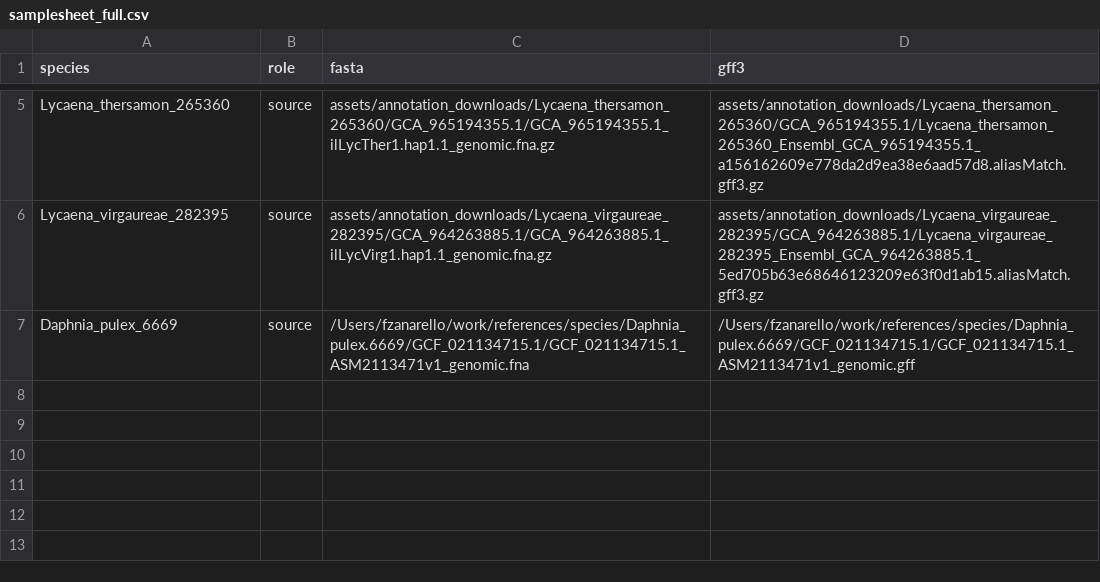
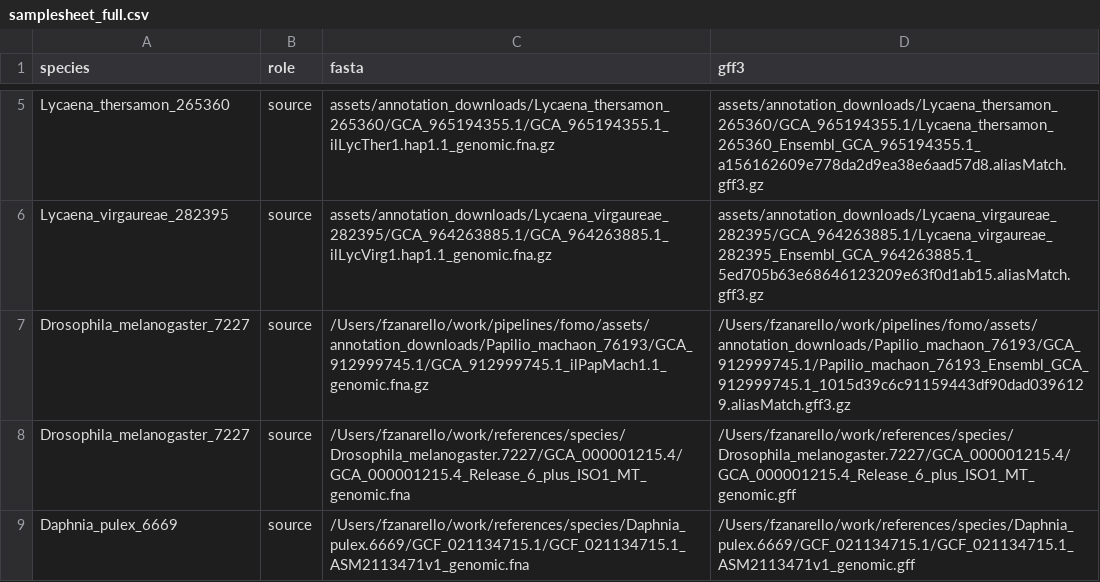
Before and after one commit to apollo994/fomo, a CSV file: assets/samplesheet_full.csv, drawn as a sheet; only a part is shown, gaps mark what is left out.

Commit message:
combined and top annotation

```diff
--- a/assets/samplesheet_full.csv
+++ b/assets/samplesheet_full.csv
@@ -6,2 +6,4 @@ Lycaena_thersamon_265360,source,assets/annotation_downloads/Lycaena_thersamon_26
 Lycaena_virgaureae_282395,source,assets/annotation_downloads/Lycaena_virgaureae_282395/GCA_964263885.1/GCA_964263885.1_ilLycVirg1.hap1.1_genomic.fna.gz,assets/annotation_downloads/Lycaena_virgaureae_282395/GCA_964263885.1/Lycaena_virgaureae_282395_Ensembl_GCA_964263885.1_5ed705b63e68646123209e63f0d1ab15.aliasMatch.gff3.gz
+Drosophila_melanogaster_7227,source,/Users/fzanarello/work/pipelines/fomo/assets/annotation_downloads/Papilio_machaon_76193/GCA_912999745.1/GCA_912999745.1_ilPapMach1.1_genomic.fna.gz,/Users/fzanarello/work/pipelines/fomo/assets/annotation_downloads/Papilio_machaon_76193/GCA_912999745.1/Papilio_machaon_76193_Ensembl_GCA_912999745.1_1015d39c6c91159443df90dad0396129.aliasMatch.gff3.gz
+Drosophila_melanogaster_7227,source,/Users/fzanarello/work/references/species/Drosophila_melanogaster.7227/GCA_000001215.4/GCA_000001215.4_Release_6_plus_ISO1_MT_genomic.fna,/Users/fzanarello/work/references/species/Drosophila_melanogaster.7227/GCA_000001215.4/GCA_000001215.4_Release_6_plus_ISO1_MT_genomic.gff
 Daphnia_pulex_6669,source,/Users/fzanarello/work/references/species/Daphnia_pulex.6669/GCF_021134715.1/GCF_021134715.1_ASM2113471v1_genomic.fna,/Users/fzanarello/work/references/species/Daphnia_pulex.6669/GCF_021134715.1/GCF_021134715.1_ASM2113471v1_genomic.gff
```
Also changed, not shown: 14 other files.
